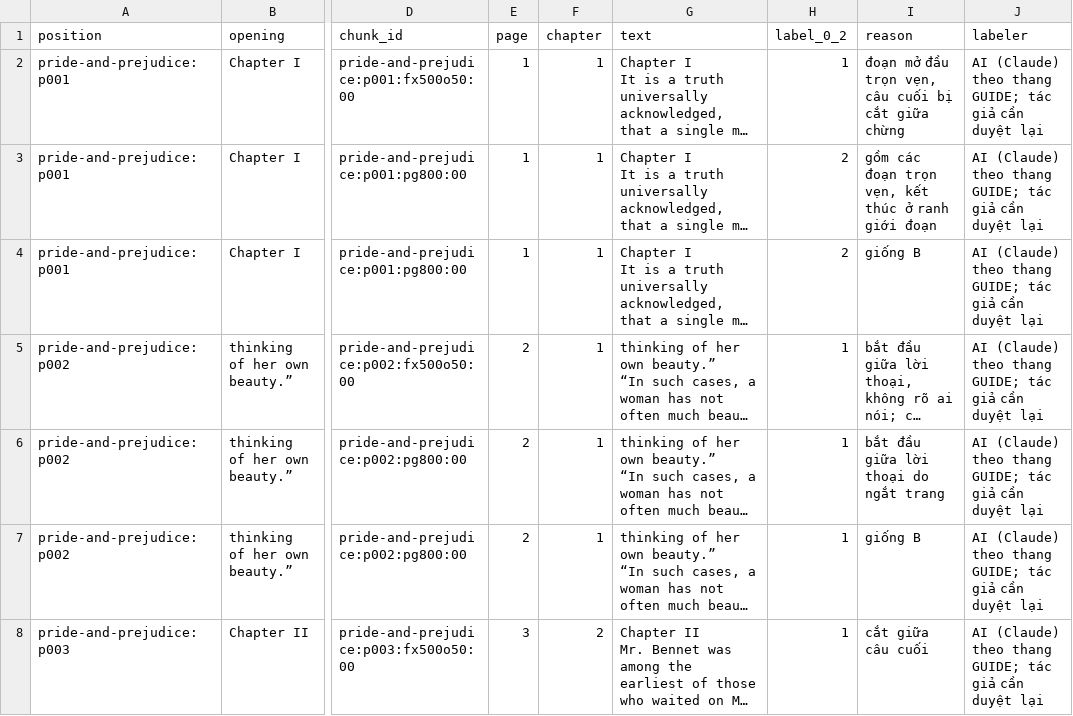
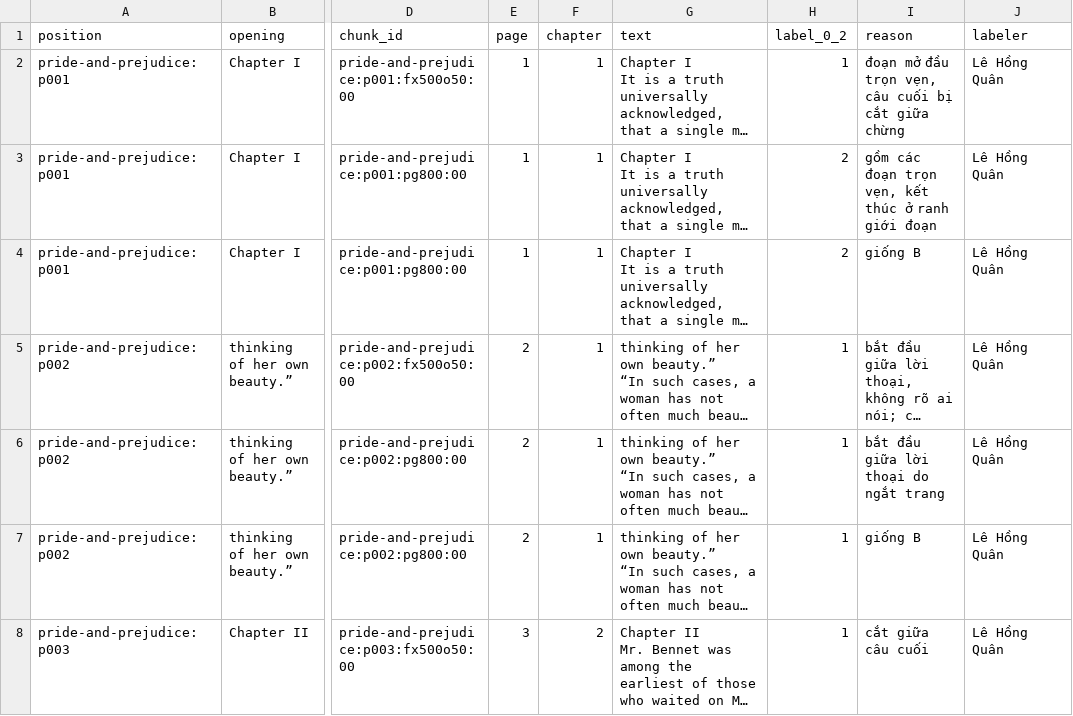
Before and after one commit to VinUni-AI20k/K5-L3-Day06-DataIngestionEngineering, a CSV file: starter/results/audit/coherence_positions.csv, drawn as a sheet; only a part is shown, gaps mark what is left out; long unchanged cells end in …; the diff covers the shown part only; the diff names each change by its address in the sheet, - before the commit and + after, or states it on an @@ line.

```diff
--- a/starter/results/audit/coherence_positions.csv
+++ b/starter/results/audit/coherence_positions.csv
-J2:J8 (labeler): AI (Claude) theo thang GUIDE; tác giả cần duyệt lại
+J2:J8 (labeler): Lê Hồng Quân
```
Also changed, not shown: 23 edited cells elsewhere in this file, 6 other files.
